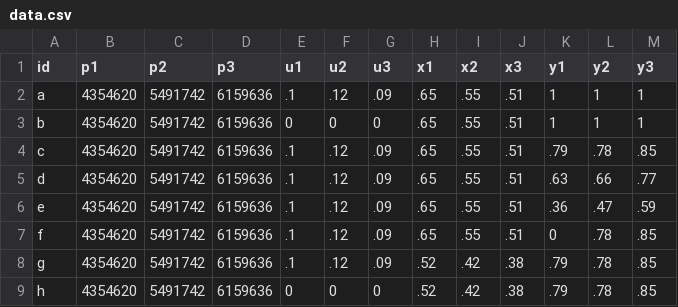
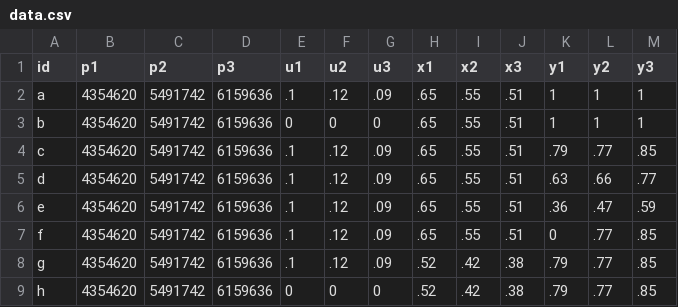
Before and after one commit to abcnews/interactive-ssm-turnout, a CSV file: public/data.csv, drawn as a sheet.

Commit message:
Data adjustments

```diff
--- a/public/data.csv
+++ b/public/data.csv
@@ -3,7 +3,7 @@ a,4354620,5491742,6159636,.1,.12,.09,.65,.55,.51,1,1,1
 b,4354620,5491742,6159636,0,0,0,.65,.55,.51,1,1,1
-c,4354620,5491742,6159636,.1,.12,.09,.65,.55,.51,.79,.78,.85
+c,4354620,5491742,6159636,.1,.12,.09,.65,.55,.51,.79,.77,.85
 d,4354620,5491742,6159636,.1,.12,.09,.65,.55,.51,.63,.66,.77
 e,4354620,5491742,6159636,.1,.12,.09,.65,.55,.51,.36,.47,.59
-f,4354620,5491742,6159636,.1,.12,.09,.65,.55,.51,0,.78,.85
-g,4354620,5491742,6159636,.1,.12,.09,.52,.42,.38,.79,.78,.85
-h,4354620,5491742,6159636,0,0,0,.52,.42,.38,.79,.78,.85
+f,4354620,5491742,6159636,.1,.12,.09,.65,.55,.51,0,.77,.85
+g,4354620,5491742,6159636,.1,.12,.09,.52,.42,.38,.79,.77,.85
+h,4354620,5491742,6159636,0,0,0,.52,.42,.38,.79,.77,.85
```
